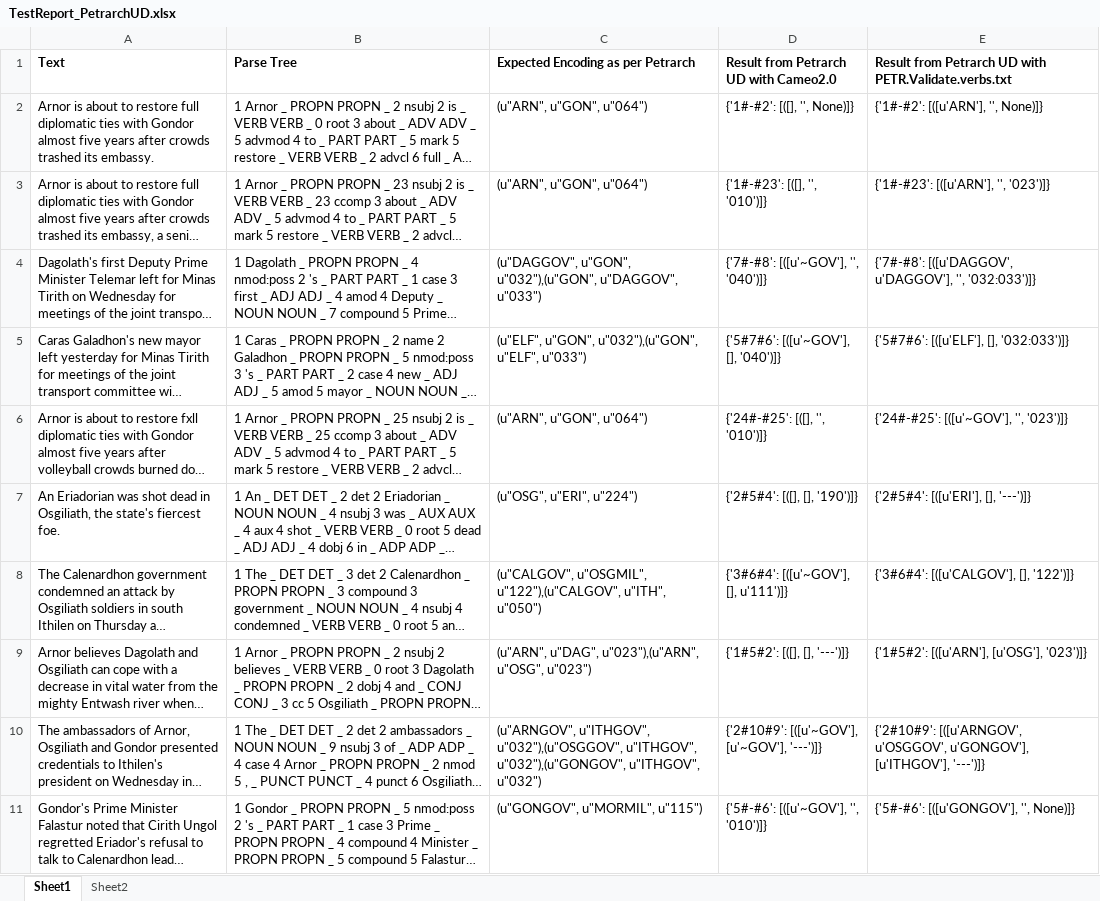
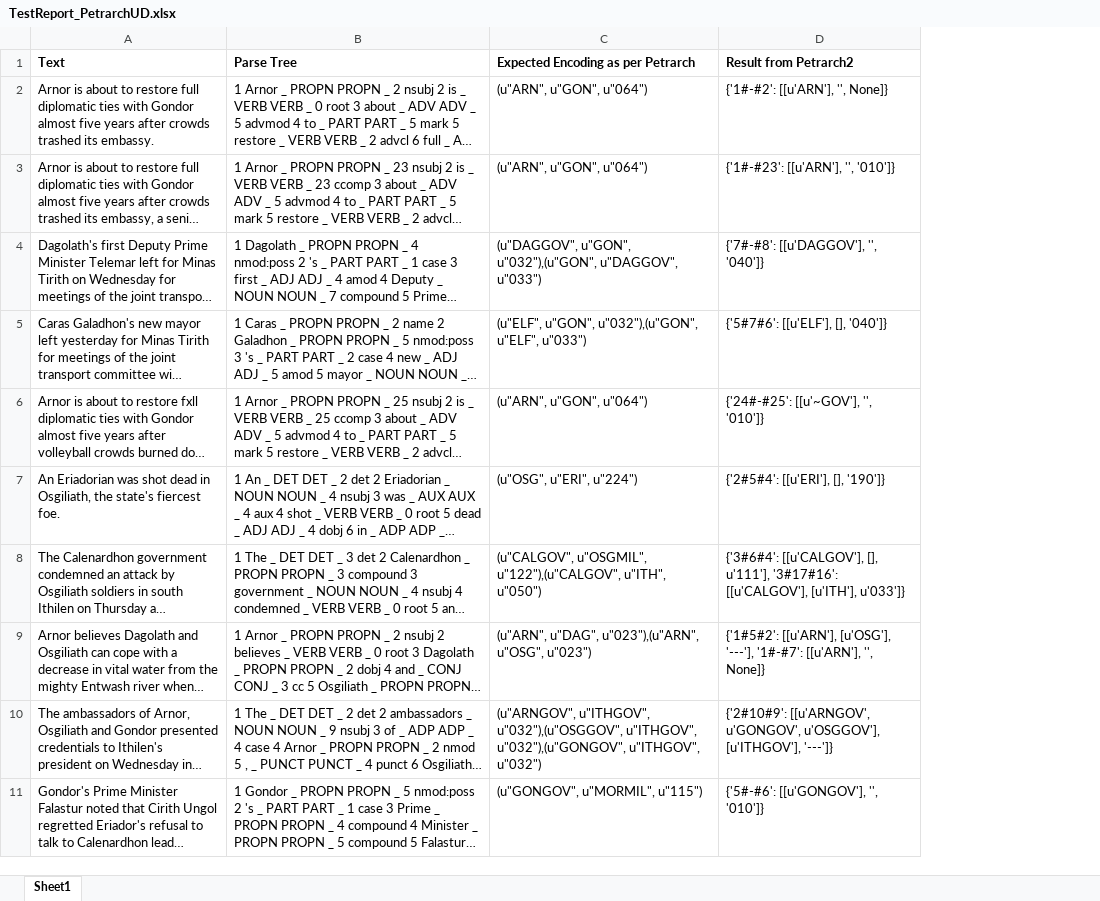
Before and after one commit to joydeep-roy/Petrarch_Test_Suite, an Excel workbook: TestReport_PetrarchUD.xlsx, sheet Sheet1, drawn as a sheet; only a part is shown; long unchanged cells end in …; values as stored, in another font and other column widths than the file's, no borders; removed rows and columns are numbered as before the commit, all else as after; the diff names each change by its address in the sheet, - before the commit and + after, or states it on an @@ line.

```diff
--- a/TestReport_PetrarchUD.xlsx (sheet Sheet1)
+++ b/TestReport_PetrarchUD.xlsx (sheet Sheet1)
-sheet tab: Sheet2
-column D, rows 1-11: Result from Petrarch UD with Cameo2.0 | {'1#-#2': [([], '', None)]} | {'1#-#23': [([], '', '010')]} | {'7#-#8': [([u'~GOV'], '', '040')]} | {'5#7#6': [([u'~GOV'], [], '040')]} | {'24#-#25': [([], '', '010')]} | {'2#5#4': [([], [], '190')]} | {'3#6#4': [([u'~GOV'], [], u'111')]} | {'1#5#2': [([], [], '---')]} | {'2#10#9': [([u'~GOV'], [u'~GOV'], '---')]} | {'5#-#6': [([u'~GOV'], '', '010')]}
-column E, rows 1-11: Result from Petrarch UD with PETR.Validate.verbs.txt | {'1#-#2': [([u'ARN'], '', None)]} | {'1#-#23': [([u'ARN'], '', '023')]} | {'7#-#8': [([u'DAGGOV', u'DAGGOV'], '', '032:033')]} | {'5#7#6': [([u'ELF'], [], '032:033')]} | {'24#-#25': [([u'~GOV'], '', '023')]} | {'2#5#4': [([u'ERI'], [], '---')]} | {'3#6#4': [([u'CALGOV'], [], '122')]} | {'1#5#2': [([u'ARN'], [u'OSG'], '023')]} | {'2#10#9': [([u'ARNGOV', u'OSGGOV', u'GONGOV'], [u'ITHGOV'], '---')]} | {'5#-#6': [([u'GONGOV'], '', None)]}
+column D (Result from Petrarch2), rows 2-11: {'1#-#2': [[u'ARN'], '', None]} | {'1#-#23': [[u'ARN'], '', '010']} | {'7#-#8': [[u'DAGGOV'], '', '040']} | {'5#7#6': [[u'ELF'], [], '040']} | {'24#-#25': [[u'~GOV'], '', '010']} | {'2#5#4': [[u'ERI'], [], '190']} | {'3#6#4': [[u'CALGOV'], [], u'111'], '3#17#16': [[u'CALGOV'], [u'ITH'], u'033']} | {'1#5#2': [[u'ARN'], [u'OSG'], '---'], '1#-#7': [[u'ARN'], '', None]} | {'2#10#9': [[u'ARNGOV', u'GONGOV', u'OSGGOV'], [u'ITHGOV'], '---']} | {'5#-#6': [[u'GONGOV'], '', '010']}
```
